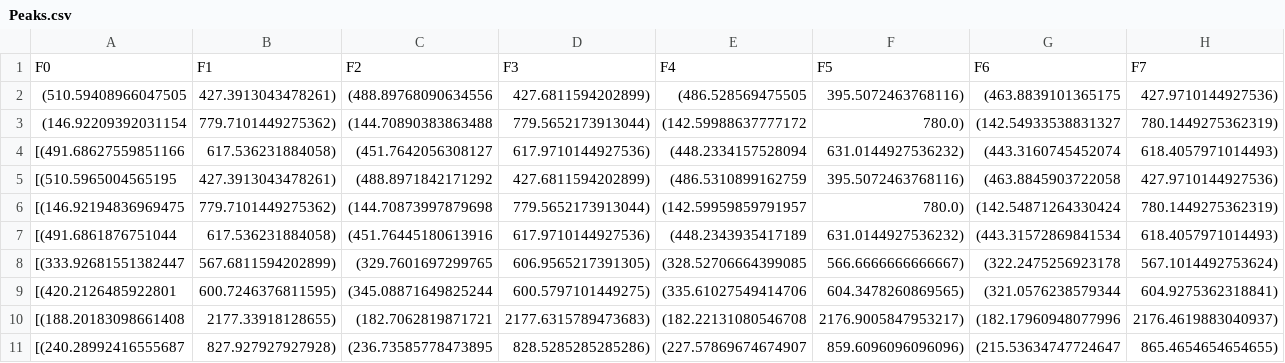
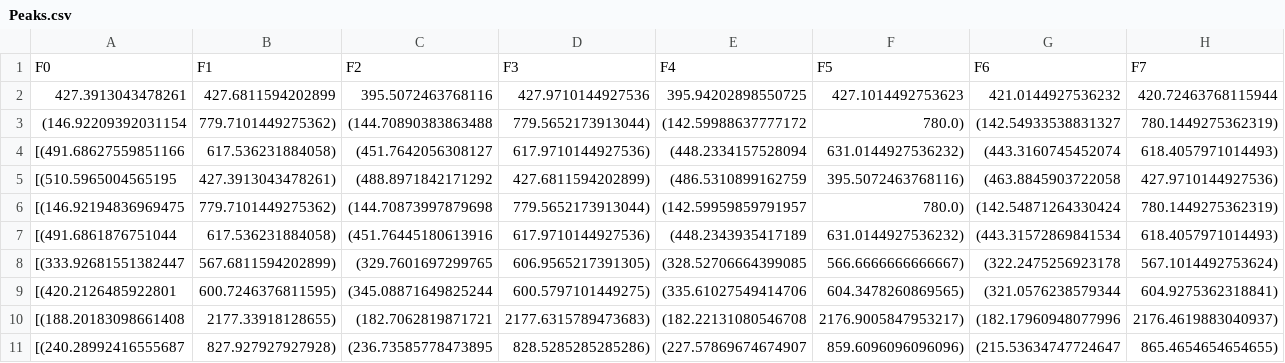
Before and after one commit to VictorPetch/Baby-Cry, a CSV file: Peaks.csv, drawn as a sheet; only a part is shown; removed rows and columns are numbered as before the commit, all else as after; rows hold the shown columns only; the diff names each change by its address in the sheet, - before the commit and + after, or states it on an @@ line.

Commit message:
Update Peaks.csv

```diff
--- a/Peaks.csv
+++ b/Peaks.csv
-row 2: (510.59408966047505 | 427.3913043478261) | (488.89768090634556 | 427.6811594202899) | (486.528569475505 | 395.5072463768116) | (463.8839101365175 | 427.9710144927536)
+row 2: 427.3913043478261 | 427.6811594202899 | 395.5072463768116 | 427.9710144927536 | 395.94202898550725 | 427.1014492753623 | 421.0144927536232 | 420.72463768115944
```
